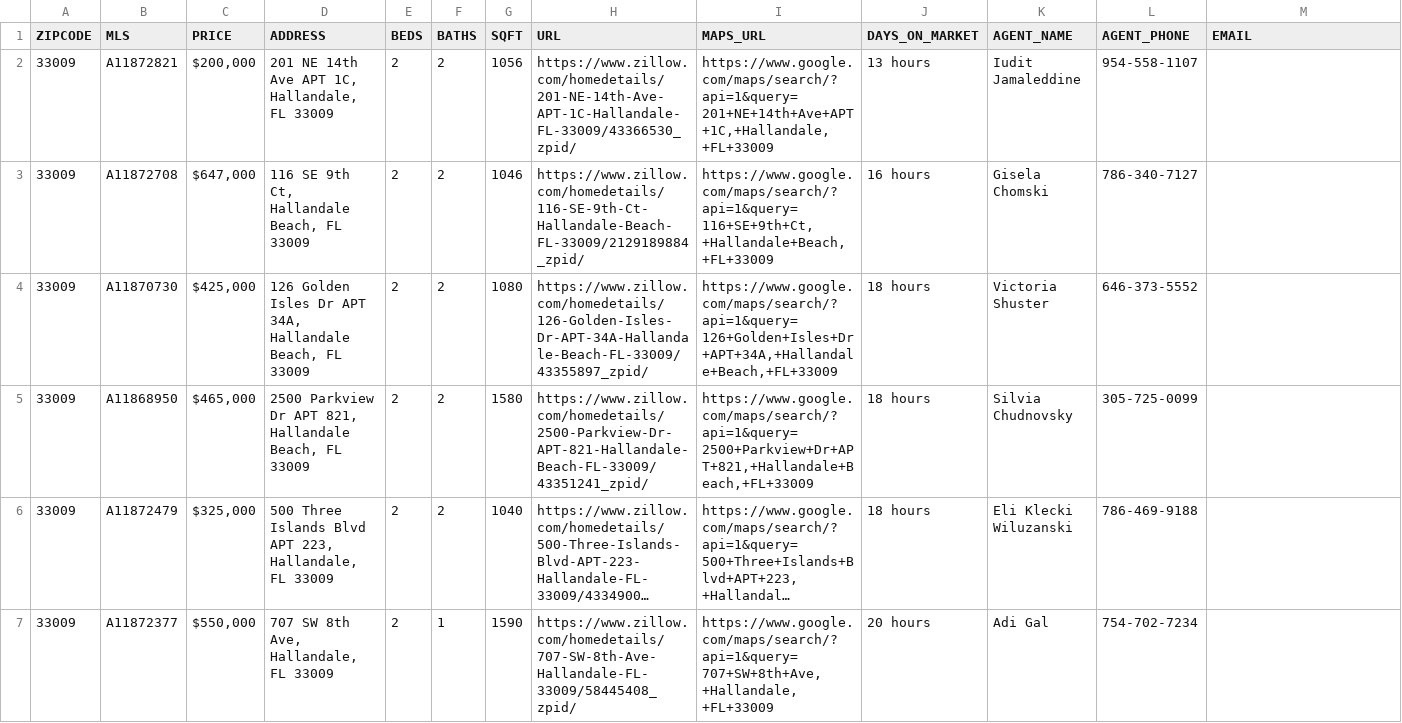
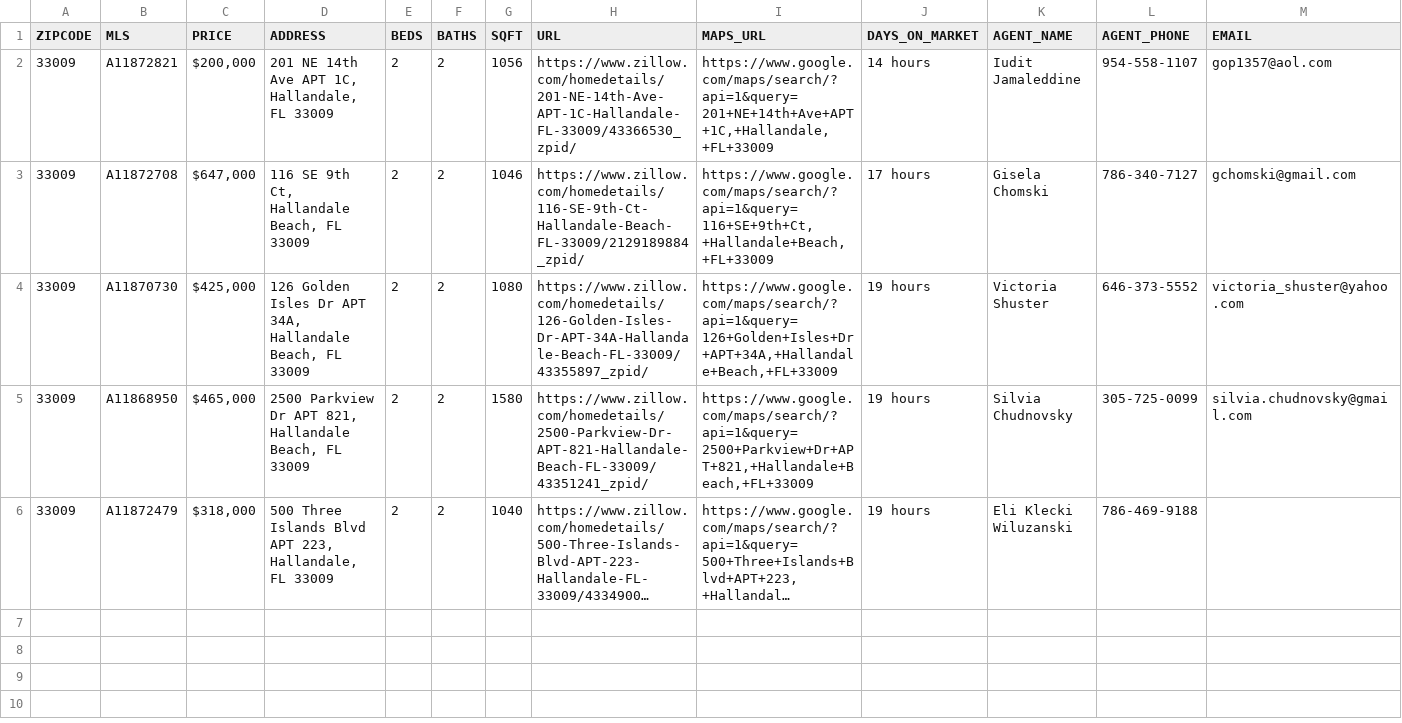
Before and after one commit to MarkDamienCosadio/Real-Estate-Scrape-Bot, a CSV file: zillow_results.csv, drawn as a sheet; long unchanged cells end in …; the diff names each change by its address in the sheet, - before the commit and + after, or states it on an @@ line.

Commit message:
added nestfully search for agent email add

```diff
--- a/zillow_results.csv
+++ b/zillow_results.csv
-J2 (DAYS_ON_MARKET): 13 hours
+J2 (DAYS_ON_MARKET): 14 hours
-M2 (EMAIL): (empty)
+M2 (EMAIL): gop1357@aol.com
-J3 (DAYS_ON_MARKET): 16 hours
+J3 (DAYS_ON_MARKET): 17 hours
-M3 (EMAIL): (empty)
+M3 (EMAIL): gchomski@gmail.com
-J4:J6 (DAYS_ON_MARKET): 18 hours
+J4:J6 (DAYS_ON_MARKET): 19 hours
-M4 (EMAIL): (empty)
+M4 (EMAIL): victoria_shuster@yahoo.com
-M5 (EMAIL): (empty)
+M5 (EMAIL): silvia.chudnovsky@gmail.com
-C6 (PRICE): $325,000
+C6 (PRICE): $318,000
-row 7: 33009 | A11872377 | $550,000 | 707 SW 8th Ave, Hallandale, FL 33009 | 2 | 1 | 1590 | https://www.zillow.com/homedetails/707-SW-8th-Ave-Hallandale-FL-33009/58445408_zpid/ | https://www.google.com/maps/search/?api=1&query=707+SW+8th+Ave,+Hallandale,+FL+33009 | 20 hours | Adi Gal | 754-702-7234
```
Also changed, not shown: 6 other files.
